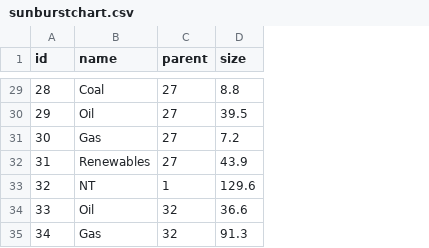
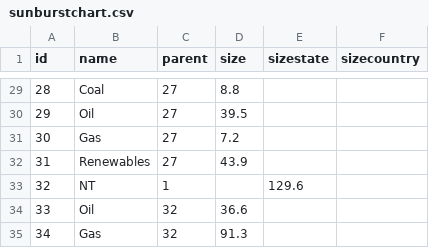
Before and after one commit to RyhanJ/Assignment2, a CSV file: sunburstchart.csv, drawn as a sheet; only a part is shown, gaps mark what is left out; the diff covers the shown part only; the diff names each change by its address in the sheet, - before the commit and + after, or states it on an @@ line.

```diff
--- a/sunburstchart.csv
+++ b/sunburstchart.csv
+column E (sizestate), row 33: 129.6
+column F (sizecountry), empty
-D33 (size): 129.6
+D33 (size): (empty)
```
Also changed, not shown: 7 edited cells elsewhere in this file.
